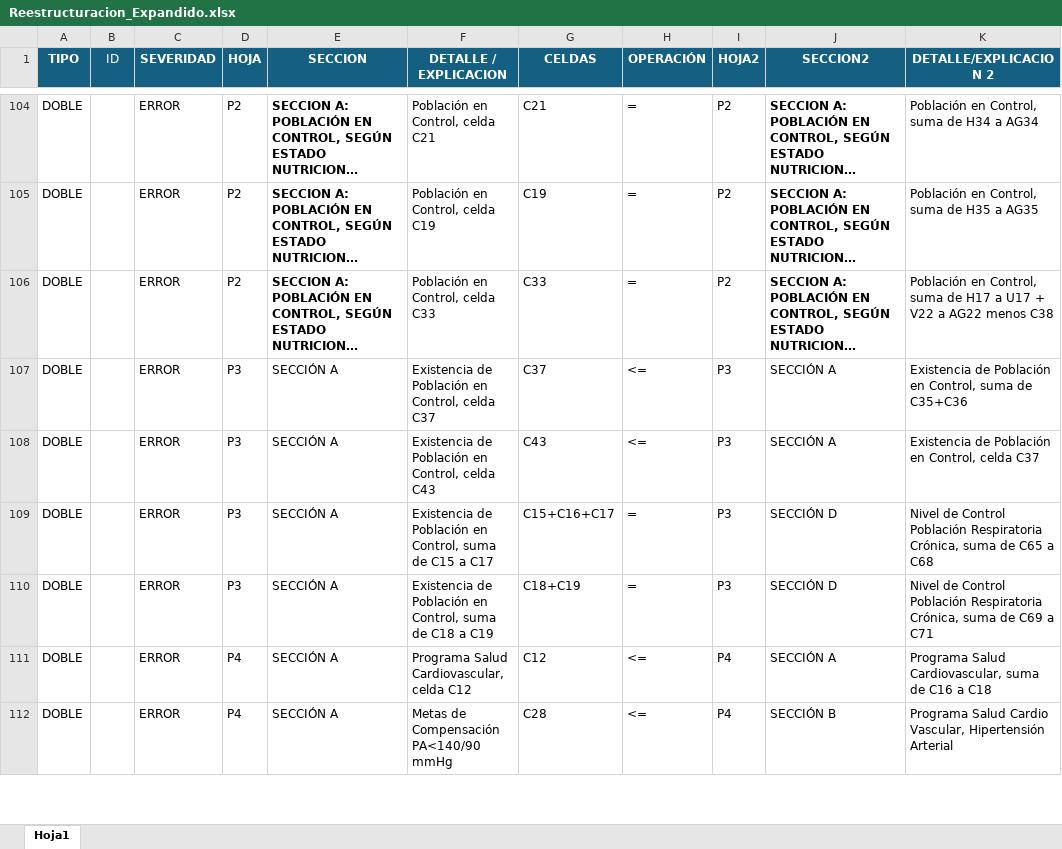
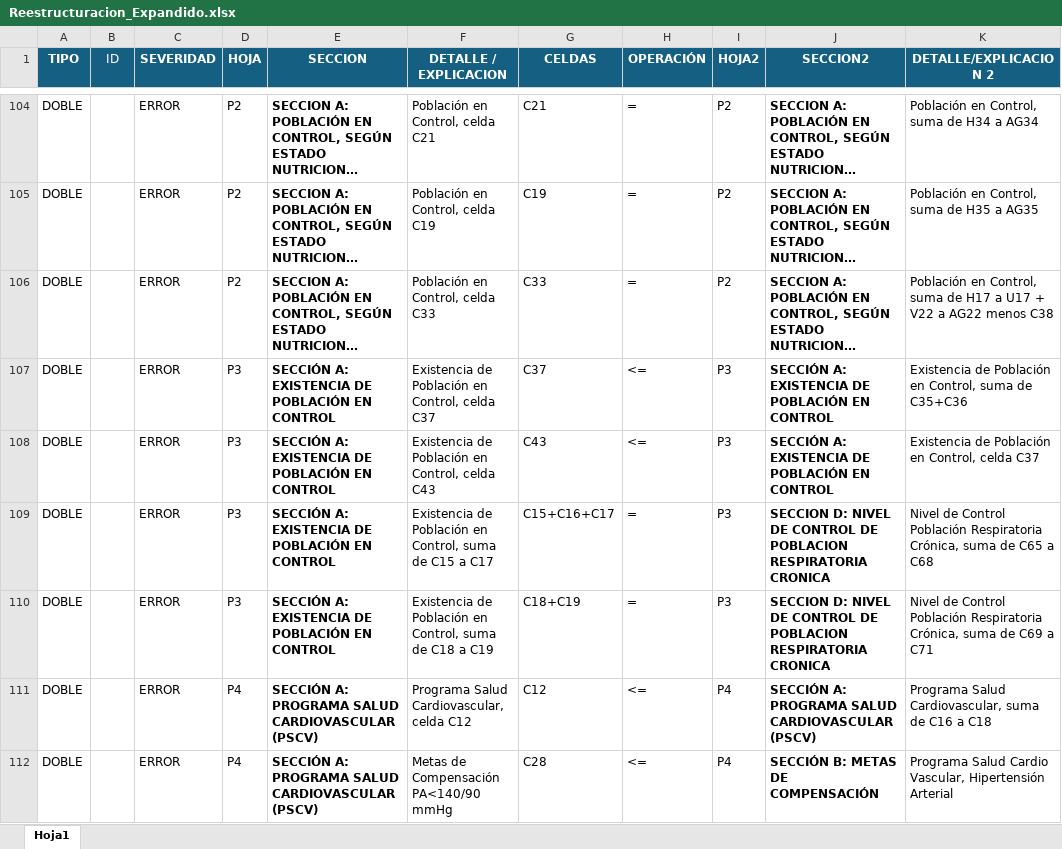
Before and after one commit to rogarces85/validador-deis-sso, an Excel workbook: Reestructuracion_Expandido.xlsx, sheet Hoja1, drawn as a sheet; only a part is shown, gaps mark what is left out; long unchanged cells end in …; values as stored, in another font and other column widths than the file's, no borders; conditional formats not drawn; the diff covers the shown part only; the diff names each change by its address in the sheet, - before the commit and + after, or states it on an @@ line.

```diff
--- a/Reestructuracion_Expandido.xlsx (sheet Hoja1)
+++ b/Reestructuracion_Expandido.xlsx (sheet Hoja1)
-E107:E110 (SECCION): SECCIÓN A
+E107:E110 (SECCION): SECCIÓN A: EXISTENCIA DE POBLACIÓN EN CONTROL
-E107:E112 bold: off
+E107:E112 bold: on
-J107:J108 (SECCION2): SECCIÓN A
+J107:J108 (SECCION2): SECCIÓN A: EXISTENCIA DE POBLACIÓN EN CONTROL
-J107:J112 bold: off
+J107:J112 bold: on
-J109:J110 (SECCION2): SECCIÓN D
+J109:J110 (SECCION2): SECCION D: NIVEL DE CONTROL DE POBLACION RESPIRATORIA CRONICA
-E111:E112 (SECCION): SECCIÓN A
+E111:E112 (SECCION): SECCIÓN A: PROGRAMA SALUD CARDIOVASCULAR (PSCV)
-J111 (SECCION2): SECCIÓN A
+J111 (SECCION2): SECCIÓN A: PROGRAMA SALUD CARDIOVASCULAR (PSCV)
-J112 (SECCION2): SECCIÓN B
+J112 (SECCION2): SECCIÓN B: METAS DE COMPENSACIÓN
```
Also changed, not shown: 34 edited cells and cell formats elsewhere in this sheet, 18 other files.
